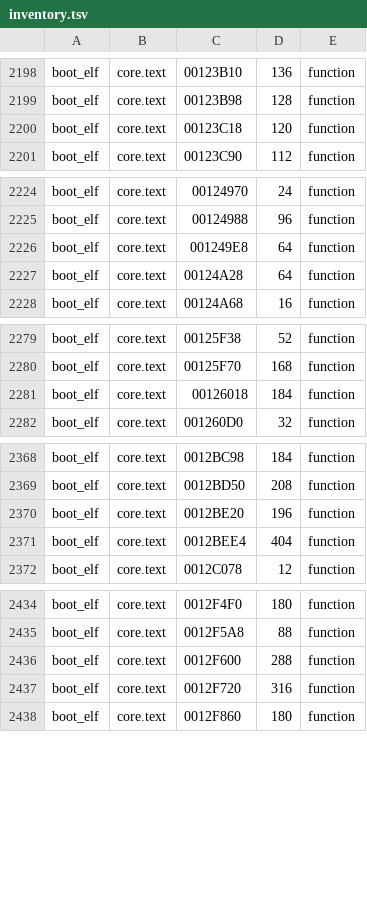
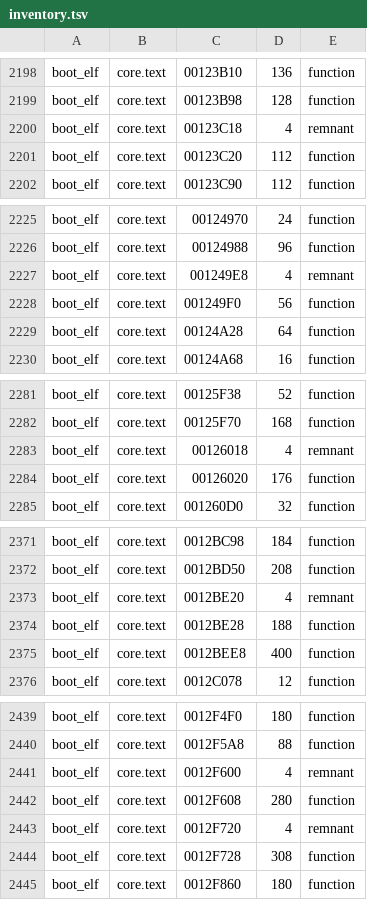
Before and after one commit to OpenRAC/rac3-decomp, a TSV file: config/us/inventory.tsv, drawn as a sheet; only a part is shown, gaps mark what is left out; the diff covers the shown part only.

Commit message:
fix(us): cut 10 NTSC-U boot_elf core functions like PAL and build them from C
tools/version_map.py proven(): a PAL C function of the engine core whose words NTSC-U has at the
same address proves its start and end on NTSC-U too. Where PAL cuts a linker remnant or a padding
word off the front of such a function, NTSC-U had kept the two as one function with no twin (10 of
boot_elf/core/ntsc_only).

- config/us/inventory.tsv: exactly those 10 cuts (the 4-byte word, then the function);
- config/us/map.tsv: the 10 pairs match (C);
- config/us/built.tsv: their rows from the NTSC-U build of boot_elf: func_00123C20, func_001249F0,
  func_00126020, func_0012BE28, func_0012BEE8, func_0012DA60, func_0012F608, func_0012F728,
  func_0012FF40, func_0013D1E8.

Verified: tools/c_objects.py boot_elf and the NTSC-U build of boot_elf with that C linked in
(tools/asm_build.py --version us --c's steps): boot_elf MATCH, ELF sha1
487975305f8a263c750dfede50391b575ed07835, as the disc stores it f0d7eba4c9500247be705a3055e0a19bfeb6f698,
1581 functions from C, none left as assembly; tools/version_map.py --check: in step with src/;
python3 -m unittest discover -s tests: only test_progress_report_is_current fails (the progress
reports are not regenerated, as on master); tests/check_repository.py: 11 problems, all master's own.

```diff
--- a/config/us/inventory.tsv
+++ b/config/us/inventory.tsv
@@ -2199,3 +2199,4 @@ boot_elf	core.text	00123B10	136	function
 boot_elf	core.text	00123B98	128	function
-boot_elf	core.text	00123C18	120	function
+boot_elf	core.text	00123C18	4	remnant
+boot_elf	core.text	00123C20	112	function
 boot_elf	core.text	00123C90	112	function
@@ -2225,3 +2226,4 @@ boot_elf	core.text	00124970	24	function
 boot_elf	core.text	00124988	96	function
-boot_elf	core.text	001249E8	64	function
+boot_elf	core.text	001249E8	4	remnant
+boot_elf	core.text	001249F0	56	function
 boot_elf	core.text	00124A28	64	function
@@ -2280,3 +2282,4 @@ boot_elf	core.text	00125F38	52	function
 boot_elf	core.text	00125F70	168	function
-boot_elf	core.text	00126018	184	function
+boot_elf	core.text	00126018	4	remnant
+boot_elf	core.text	00126020	176	function
 boot_elf	core.text	001260D0	32	function
@@ -2369,4 +2372,5 @@ boot_elf	core.text	0012BC98	184	function
 boot_elf	core.text	0012BD50	208	function
-boot_elf	core.text	0012BE20	196	function
-boot_elf	core.text	0012BEE4	404	function
+boot_elf	core.text	0012BE20	4	remnant
+boot_elf	core.text	0012BE28	188	function
+boot_elf	core.text	0012BEE8	400	function
 boot_elf	core.text	0012C078	12	function
@@ -2435,4 +2440,6 @@ boot_elf	core.text	0012F4F0	180	function
 boot_elf	core.text	0012F5A8	88	function
-boot_elf	core.text	0012F600	288	function
-boot_elf	core.text	0012F720	316	function
+boot_elf	core.text	0012F600	4	remnant
+boot_elf	core.text	0012F608	280	function
+boot_elf	core.text	0012F720	4	remnant
+boot_elf	core.text	0012F728	308	function
 boot_elf	core.text	0012F860	180	function
```
Also changed, not shown: 3 added rows and 6 edited cells elsewhere in this file, config/us/built.tsv, 2 other files.
